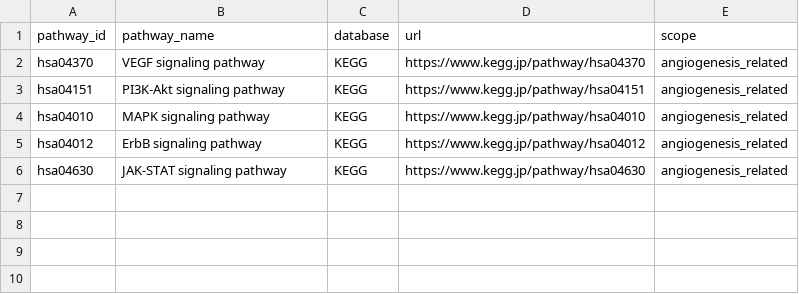
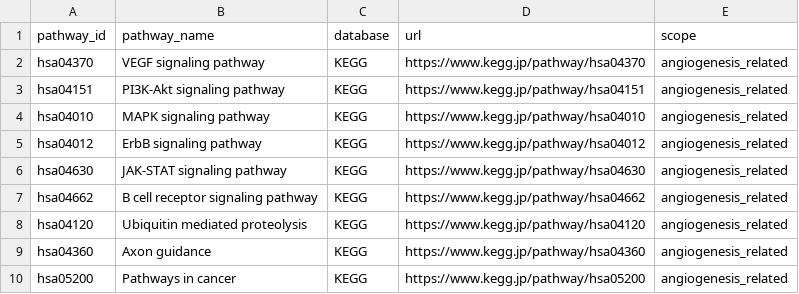
Before and after one commit to kemalsambas/neo4j-kg-data, a CSV file: node_pathway.csv, drawn as a sheet; the diff names each change by its address in the sheet, - before the commit and + after, or states it on an @@ line.

Commit message:
Update node_pathway.csv

```diff
--- a/node_pathway.csv
+++ b/node_pathway.csv
+row 7: hsa04662 | B cell receptor signaling pathway | KEGG | https://www.kegg.jp/pathway/hsa04662 | angiogenesis_related
+row 8: hsa04120 | Ubiquitin mediated proteolysis | KEGG | https://www.kegg.jp/pathway/hsa04120 | angiogenesis_related
+row 9: hsa04360 | Axon guidance | KEGG | https://www.kegg.jp/pathway/hsa04360 | angiogenesis_related
+row 10: hsa05200 | Pathways in cancer | KEGG | https://www.kegg.jp/pathway/hsa05200 | angiogenesis_related
```
